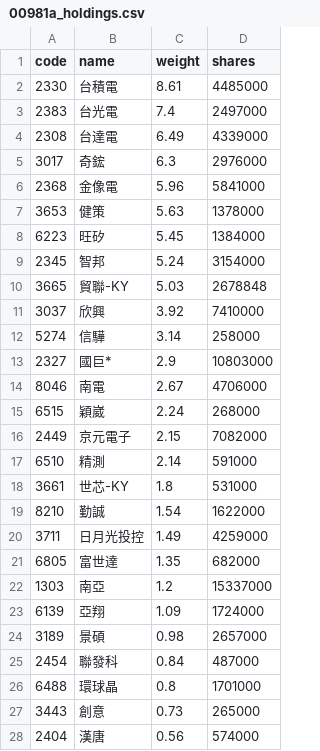
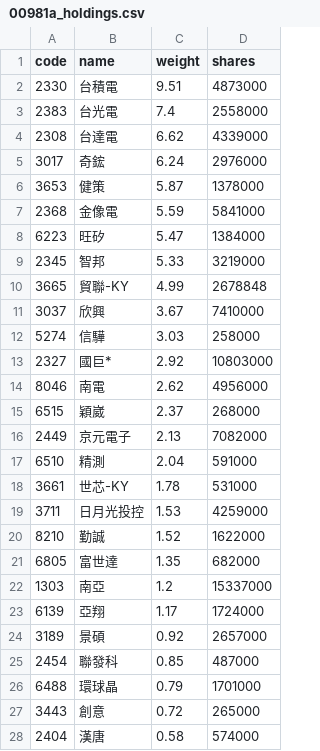
Before and after one commit to eceeff/etf_bot_for00981a, a CSV file: 00981a_holdings.csv, drawn as a sheet; only a part is shown; the diff covers the shown part only.

```diff
--- a/00981a_holdings.csv
+++ b/00981a_holdings.csv
@@ -1,28 +1,28 @@
 code,name,weight,shares
-2330,台積電,8.61,4485000
-2383,台光電,7.4,2497000
-2308,台達電,6.49,4339000
-3017,奇鋐,6.3,2976000
-2368,金像電,5.96,5841000
-3653,健策,5.63,1378000
-6223,旺矽,5.45,1384000
-2345,智邦,5.24,3154000
-3665,貿聯-KY,5.03,2678848
-3037,欣興,3.92,7410000
-5274,信驊,3.14,258000
-2327,國巨*,2.9,10803000
-8046,南電,2.67,4706000
-6515,穎崴,2.24,268000
-2449,京元電子,2.15,7082000
-6510,精測,2.14,591000
-3661,世芯-KY,1.8,531000
-8210,勤誠,1.54,1622000
-3711,日月光投控,1.49,4259000
+2330,台積電,9.51,4873000
+2383,台光電,7.4,2558000
+2308,台達電,6.62,4339000
+3017,奇鋐,6.24,2976000
+3653,健策,5.87,1378000
+2368,金像電,5.59,5841000
+6223,旺矽,5.47,1384000
+2345,智邦,5.33,3219000
+3665,貿聯-KY,4.99,2678848
+3037,欣興,3.67,7410000
+5274,信驊,3.03,258000
+2327,國巨*,2.92,10803000
+8046,南電,2.62,4956000
+6515,穎崴,2.37,268000
+2449,京元電子,2.13,7082000
+6510,精測,2.04,591000
+3661,世芯-KY,1.78,531000
+3711,日月光投控,1.53,4259000
+8210,勤誠,1.52,1622000
 6805,富世達,1.35,682000
 1303,南亞,1.2,15337000
-6139,亞翔,1.09,1724000
-3189,景碩,0.98,2657000
-2454,聯發科,0.84,487000
-6488,環球晶,0.8,1701000
-3443,創意,0.73,265000
-2404,漢唐,0.56,574000
+6139,亞翔,1.17,1724000
+3189,景碩,0.92,2657000
+2454,聯發科,0.85,487000
+6488,環球晶,0.79,1701000
+3443,創意,0.72,265000
+2404,漢唐,0.58,574000
```
Also changed, not shown: 1 added row, 1 removed row and 9 edited cells elsewhere in this file.
